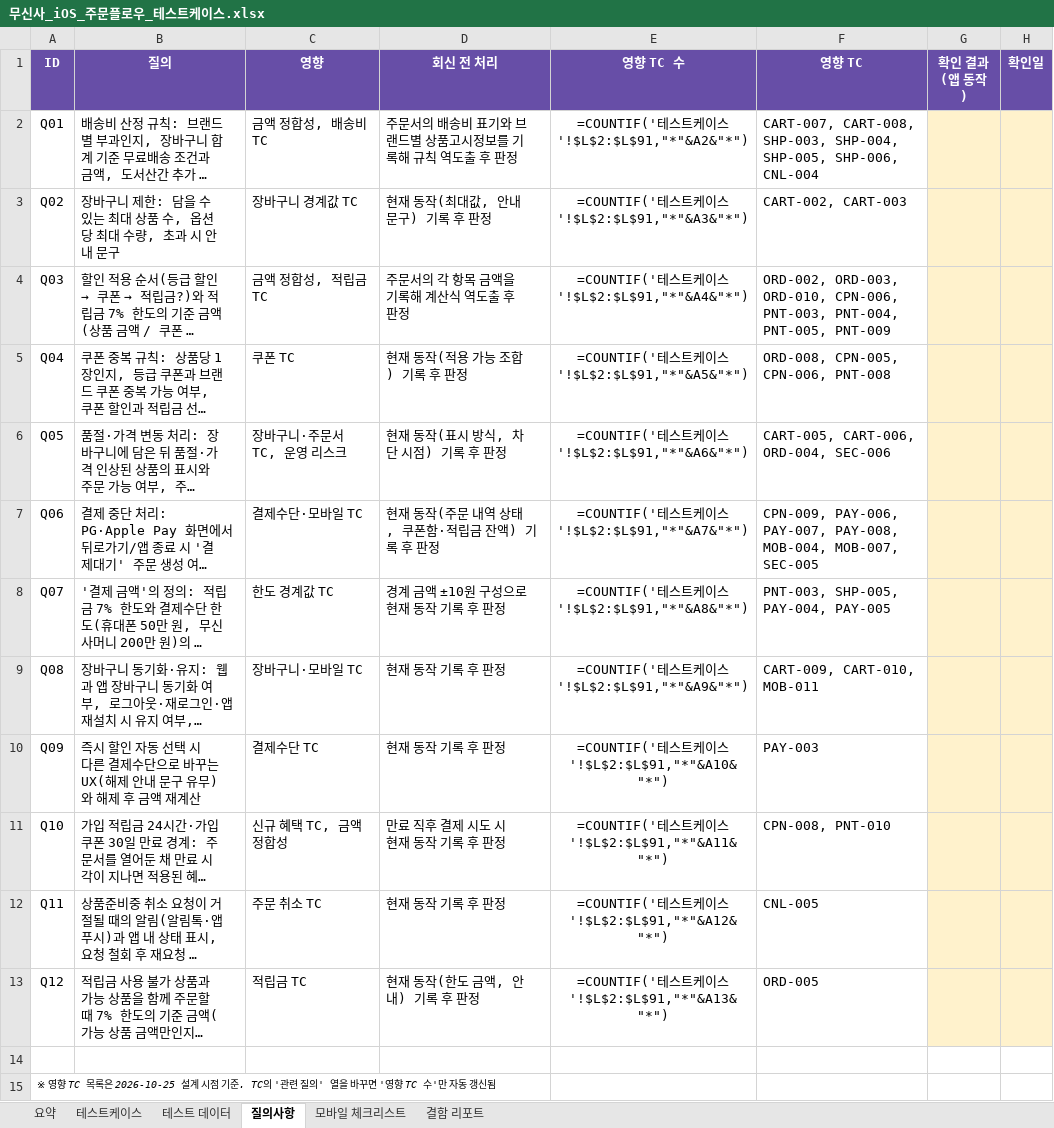
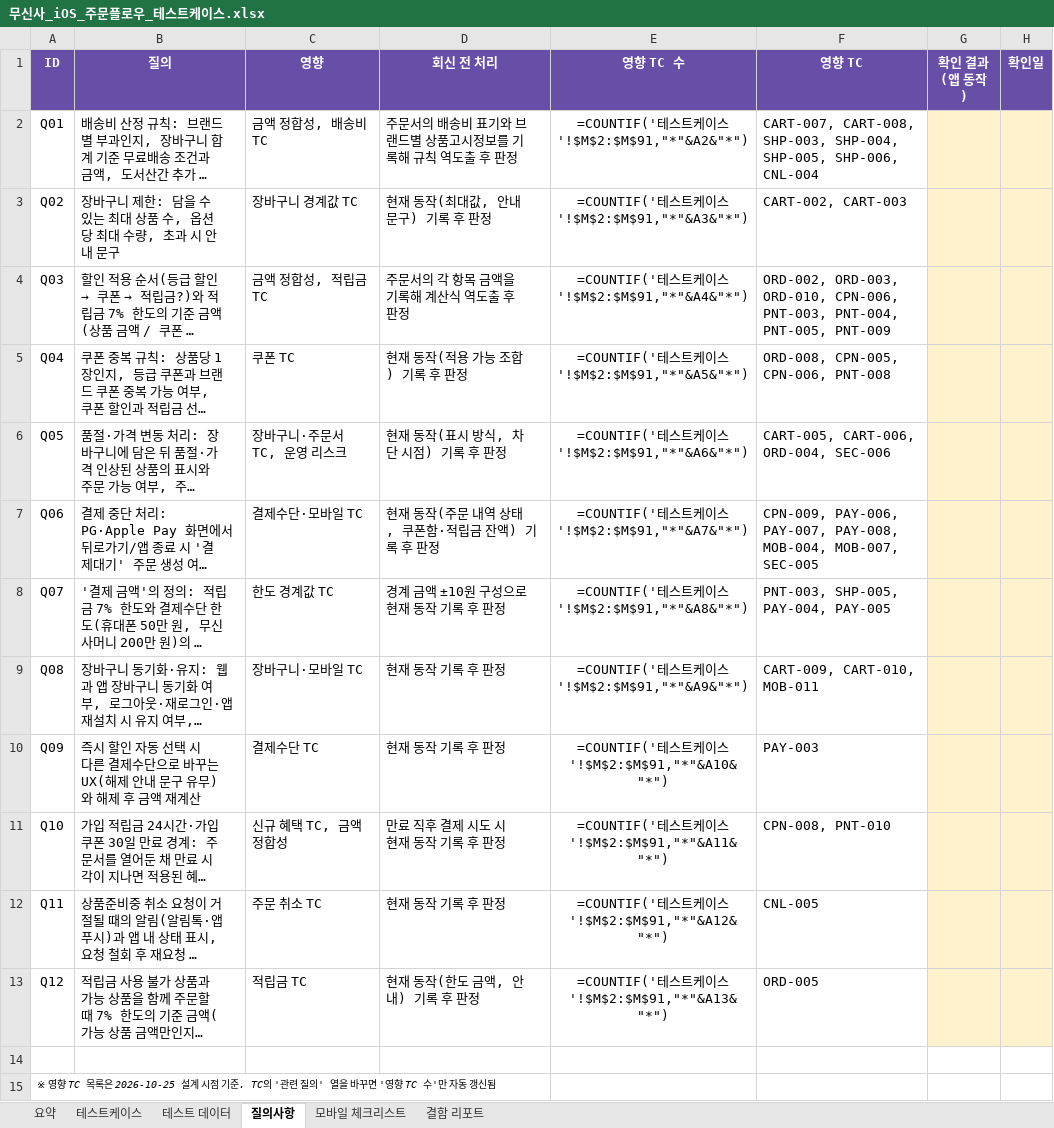
Before and after one commit to kanghyuklee/Quality-assurance, an Excel workbook: projects/musinsa-ios-order-flow/무신사_iOS_주문플로우_테스트케이스.xlsx, sheet 질의사항, drawn as a sheet; long unchanged cells end in …; values as stored, in another font and other column widths than the file's, no borders; formulas without a stored value are shown as written; the diff names each change by its address in the sheet, - before the commit and + after, or states it on an @@ line.

```diff
--- a/projects/musinsa-ios-order-flow/무신사_iOS_주문플로우_테스트케이스.xlsx (sheet 질의사항)
+++ b/projects/musinsa-ios-order-flow/무신사_iOS_주문플로우_테스트케이스.xlsx (sheet 질의사항)
-E2 (영향 TC 수): =COUNTIF('테스트케이스'!$L$2:$L$91,"*"&A2&"*")
+E2 (영향 TC 수): =COUNTIF('테스트케이스'!$M$2:$M$91,"*"&A2&"*")
-E3 (영향 TC 수): =COUNTIF('테스트케이스'!$L$2:$L$91,"*"&A3&"*")
+E3 (영향 TC 수): =COUNTIF('테스트케이스'!$M$2:$M$91,"*"&A3&"*")
-E4 (영향 TC 수): =COUNTIF('테스트케이스'!$L$2:$L$91,"*"&A4&"*")
+E4 (영향 TC 수): =COUNTIF('테스트케이스'!$M$2:$M$91,"*"&A4&"*")
-E5 (영향 TC 수): =COUNTIF('테스트케이스'!$L$2:$L$91,"*"&A5&"*")
+E5 (영향 TC 수): =COUNTIF('테스트케이스'!$M$2:$M$91,"*"&A5&"*")
-E6 (영향 TC 수): =COUNTIF('테스트케이스'!$L$2:$L$91,"*"&A6&"*")
+E6 (영향 TC 수): =COUNTIF('테스트케이스'!$M$2:$M$91,"*"&A6&"*")
-E7 (영향 TC 수): =COUNTIF('테스트케이스'!$L$2:$L$91,"*"&A7&"*")
+E7 (영향 TC 수): =COUNTIF('테스트케이스'!$M$2:$M$91,"*"&A7&"*")
-E8 (영향 TC 수): =COUNTIF('테스트케이스'!$L$2:$L$91,"*"&A8&"*")
+E8 (영향 TC 수): =COUNTIF('테스트케이스'!$M$2:$M$91,"*"&A8&"*")
-E9 (영향 TC 수): =COUNTIF('테스트케이스'!$L$2:$L$91,"*"&A9&"*")
+E9 (영향 TC 수): =COUNTIF('테스트케이스'!$M$2:$M$91,"*"&A9&"*")
-E10 (영향 TC 수): =COUNTIF('테스트케이스'!$L$2:$L$91,"*"&A10&"*")
+E10 (영향 TC 수): =COUNTIF('테스트케이스'!$M$2:$M$91,"*"&A10&"*")
-E11 (영향 TC 수): =COUNTIF('테스트케이스'!$L$2:$L$91,"*"&A11&"*")
+E11 (영향 TC 수): =COUNTIF('테스트케이스'!$M$2:$M$91,"*"&A11&"*")
-E12 (영향 TC 수): =COUNTIF('테스트케이스'!$L$2:$L$91,"*"&A12&"*")
+E12 (영향 TC 수): =COUNTIF('테스트케이스'!$M$2:$M$91,"*"&A12&"*")
-E13 (영향 TC 수): =COUNTIF('테스트케이스'!$L$2:$L$91,"*"&A13&"*")
+E13 (영향 TC 수): =COUNTIF('테스트케이스'!$M$2:$M$91,"*"&A13&"*")
```
Also changed, not shown: sheet 요약, sheet 테스트케이스, 6 other files.
